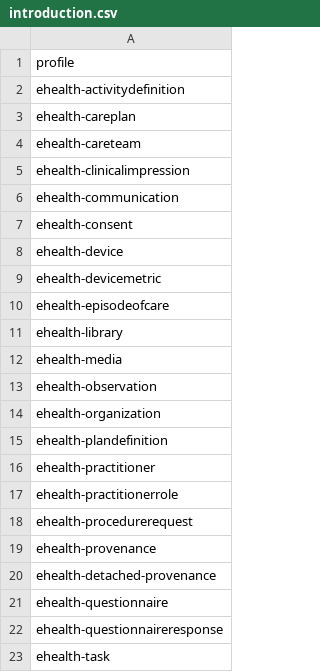
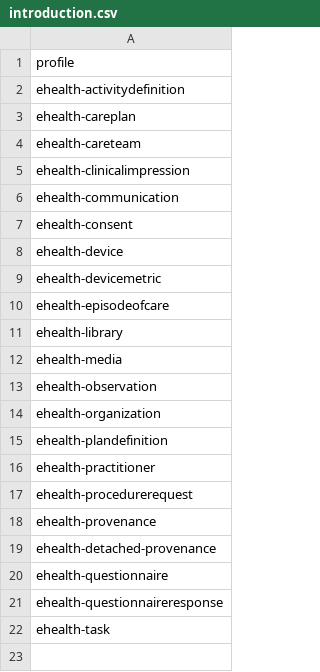
Before and after one commit to fut-infrastructure/implementation-guide, a CSV file: pages/_data/introduction.csv, drawn as a sheet.

Commit message:
removed practitionerrole-intro from .csv file

```diff
--- a/pages/_data/introduction.csv
+++ b/pages/_data/introduction.csv
@@ -16,3 +16,2 @@ ehealth-plandefinition
 ehealth-practitioner
-ehealth-practitionerrole
 ehealth-procedurerequest
```
